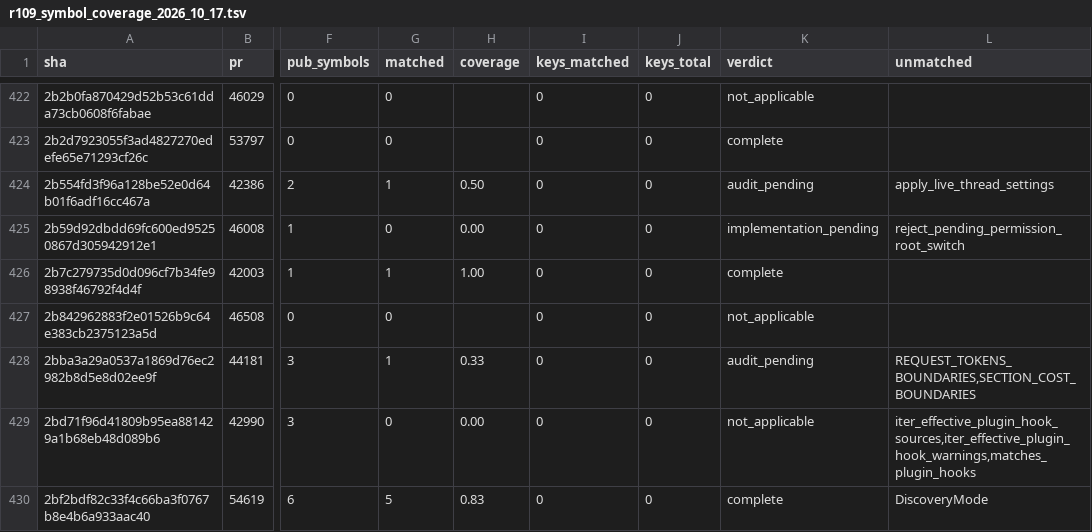
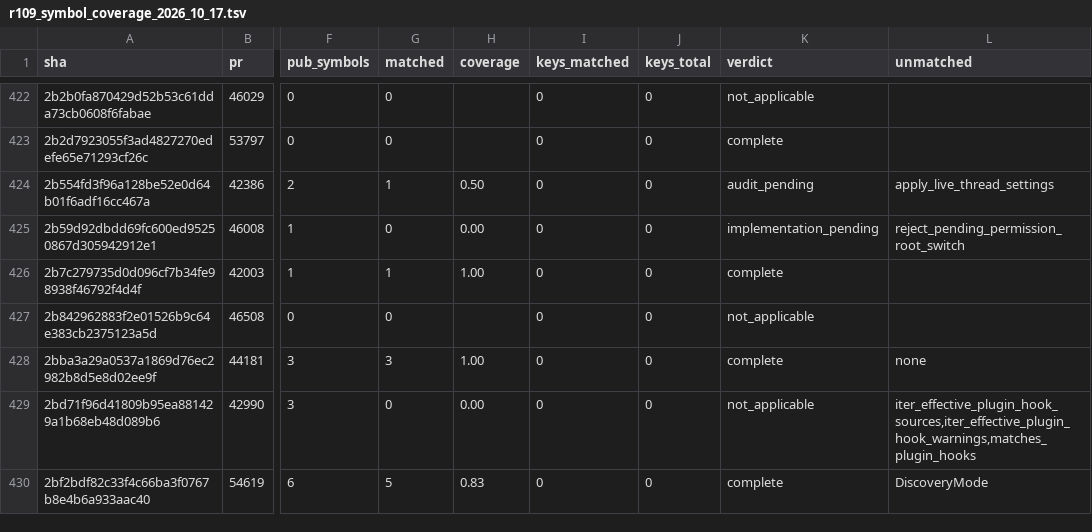
Before and after one commit to jacks001314/codex_go, a TSV file: update/r109_symbol_coverage_2026_10_17.tsv, drawn as a sheet; only a part is shown, gaps mark what is left out; the diff names each change by its address in the sheet, - before the commit and + after, or states it on an @@ line.

```diff
--- a/update/r109_symbol_coverage_2026_10_17.tsv
+++ b/update/r109_symbol_coverage_2026_10_17.tsv
-G428 (matched): 1
+G428 (matched): 3
-H428 (coverage): 0.33
+H428 (coverage): 1.00
-K428 (verdict): audit_pending
+K428 (verdict): complete
-L428 (unmatched): REQUEST_TOKENS_BOUNDARIES,SECTION_COST_BOUNDARIES
+L428 (unmatched): none
```
Also changed, not shown: update/r90_commit_ledger_2026_10_16.tsv, 10 other files.
